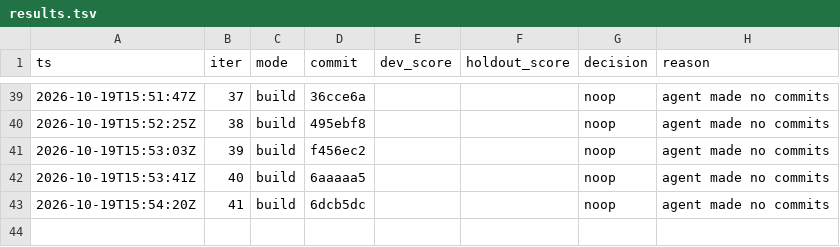
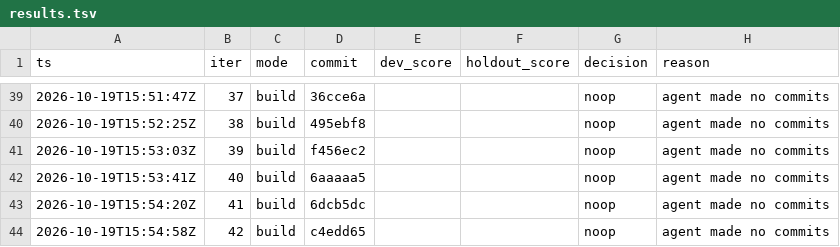
Before and after one commit to karlrobinson9014/Perturb26, a TSV file: status/results.tsv, drawn as a sheet; only a part is shown, gaps mark what is left out; the diff names each change by its address in the sheet, - before the commit and + after, or states it on an @@ line.

Commit message:
loop: iter 42 status

```diff
--- a/status/results.tsv
+++ b/status/results.tsv
+row 44: 2026-10-19T15:54:58Z | 42 | build | c4edd65 |  |  | noop | agent made no commits
```
Also changed, not shown: status/iterations.tsv.
